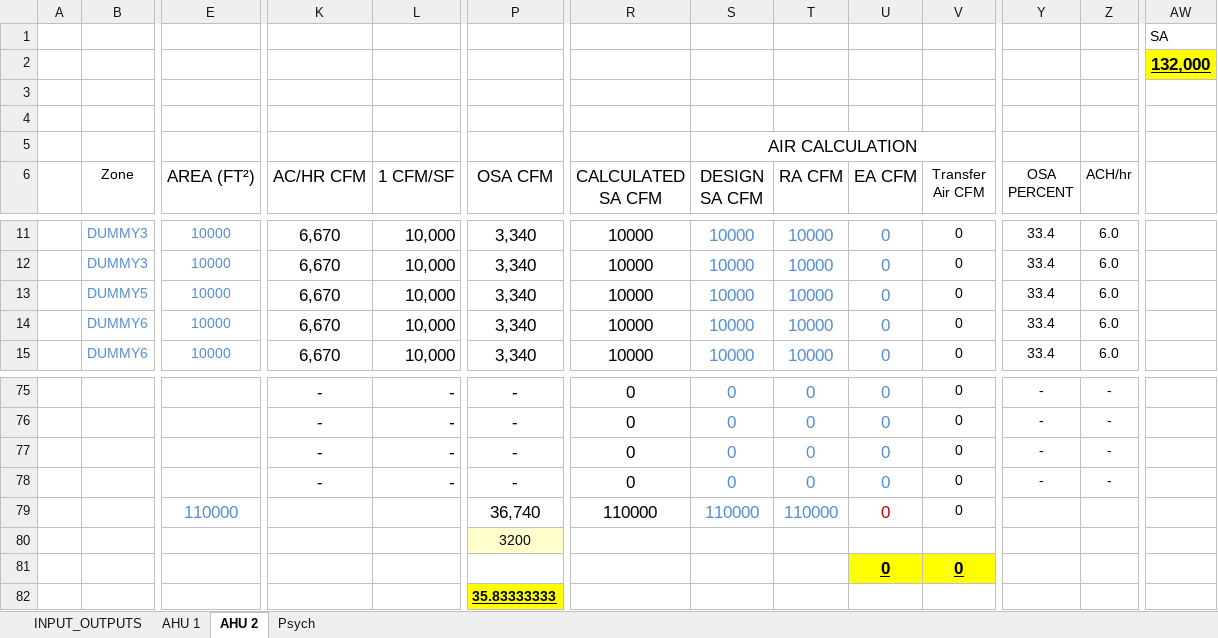
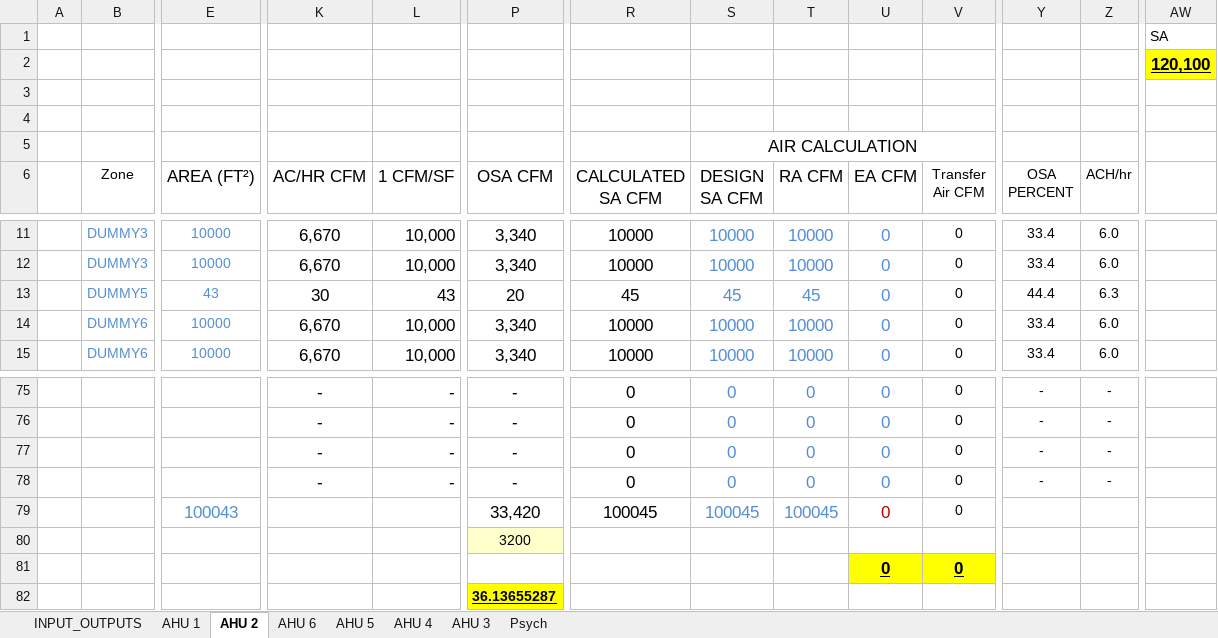
Before and after one commit to Rushikeshh-patil/PsychroCalc, an Excel workbook: Revamped AHU Psyc Calcs (HCAI).xlsm, sheet AHU 2, drawn as a sheet; only a part is shown, gaps mark what is left out; values as stored, in another font and other column widths than the file's, no borders; conditional formats and table styles not drawn; removed rows and columns are numbered as before the commit, all else as after; rows hold the shown columns only; the diff names each change by its address in the sheet, - before the commit and + after, or states it on an @@ line.

```diff
--- a/Revamped AHU Psyc Calcs (HCAI).xlsm (sheet AHU 2)
+++ b/Revamped AHU Psyc Calcs (HCAI).xlsm (sheet AHU 2)
+sheet tab: AHU 6
+sheet tab: AHU 5
+sheet tab: AHU 4
+sheet tab: AHU 3
-row 2:  |  |  |  |  |  |  |  |  |  |  |  |  | 132,000
+row 2:  |  |  |  |  |  |  |  |  |  |  |  |  | 120,100
-E13 (AREA (FT²)): 10000
+E13 (AREA (FT²)): 43
-K13 (AC/HR CFM): 6,670
+K13 (AC/HR CFM): 30
-L13 (1 CFM/SF): 10,000
+L13 (1 CFM/SF): 43
-P13 (OSA CFM): 3,340
+P13 (OSA CFM): 20
-R13 (CALCULATED SA CFM): 10000
+R13 (CALCULATED SA CFM): 45
-S13 (DESIGN SA CFM): 10000
+S13 (DESIGN SA CFM): 45
-T13 (RA CFM): 10000
+T13 (RA CFM): 45
-Y13 (OSA PERCENT): 33.4
+Y13 (OSA PERCENT): 44.4
-Z13 (ACH/hr): 6.0
+Z13 (ACH/hr): 6.3
-row 79:  |  | 110000 |  |  | 36,740 | 110000 | 110000 | 110000 | 0 | 0
+row 79:  |  | 100043 |  |  | 33,420 | 100045 | 100045 | 100045 | 0 | 0
-P82 (OSA CFM): 35.83333333
+P82 (OSA CFM): 36.13655287
```
Also changed, not shown: sheet Psych, sheet AHU 1, sheet INPUT_OUTPUTS, hidden cells, charts or pictures, 1 other file.
